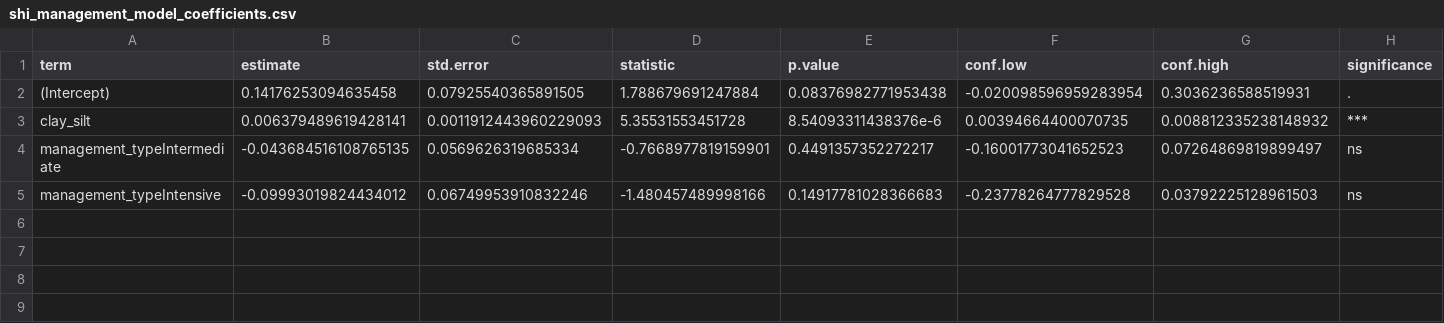
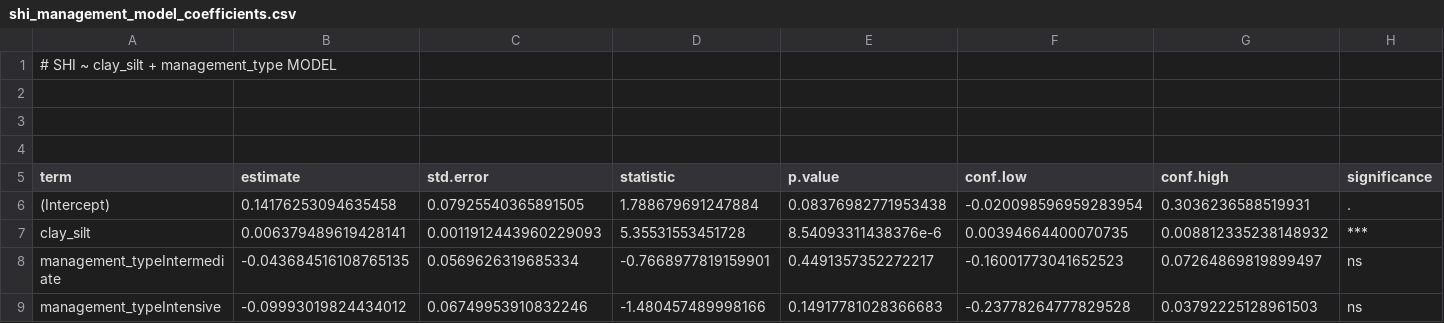
Before and after one commit to lmrivas-lgtm-RUG/Research-project-1, a CSV file: results/models/shi_management_model_coefficients.csv, drawn as a sheet; the diff names each change by its address in the sheet, - before the commit and + after, or states it on an @@ line.

Commit message:
Update SHI management model coefficients CSV
Added header and additional rows to the SHI management model coefficients CSV file.

```diff
--- a/results/models/shi_management_model_coefficients.csv
+++ b/results/models/shi_management_model_coefficients.csv
+row 1: # SHI ~ clay_silt + management_type MODEL
+row 2: (empty)
+row 3: (empty)
+row 4: (empty)
```
